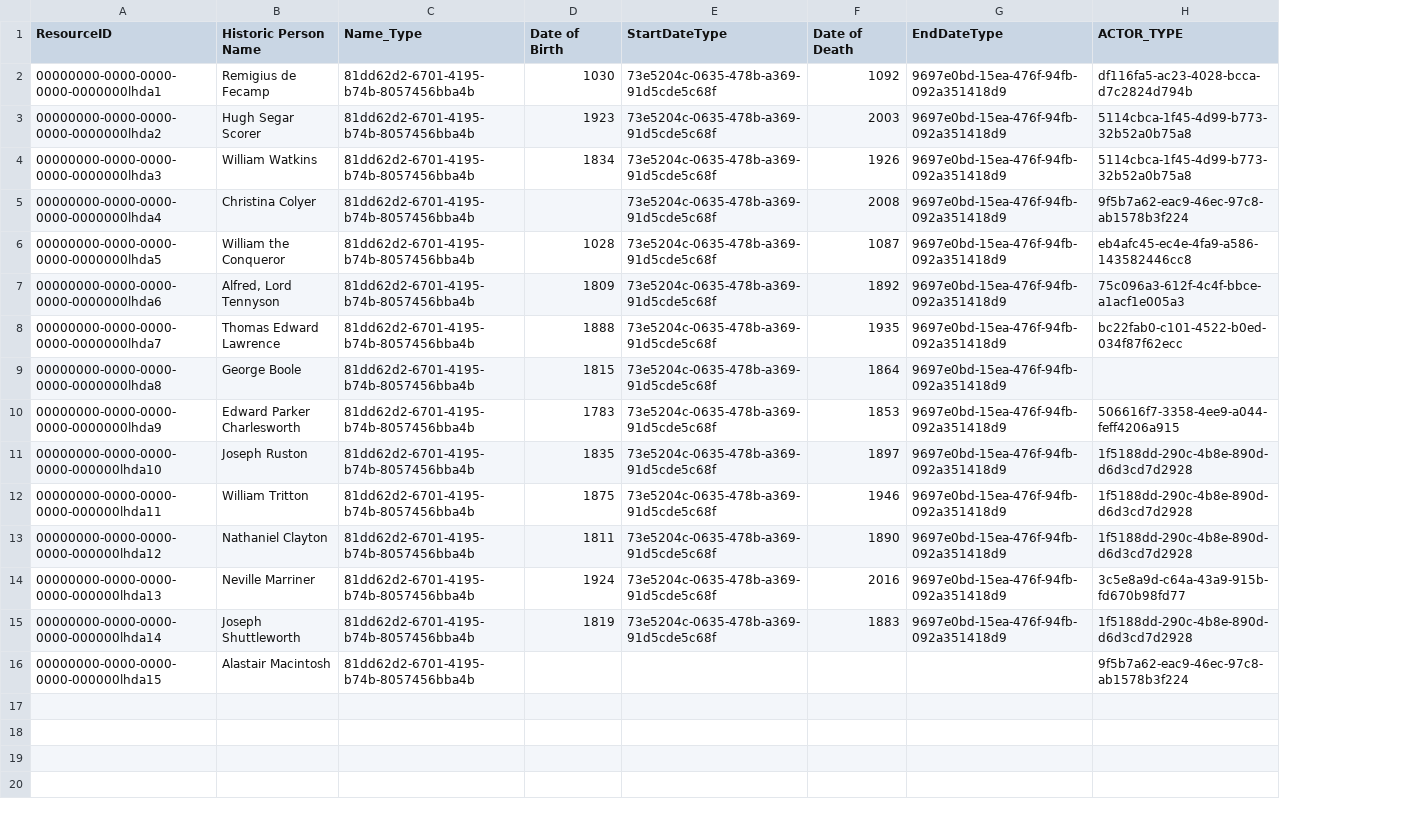
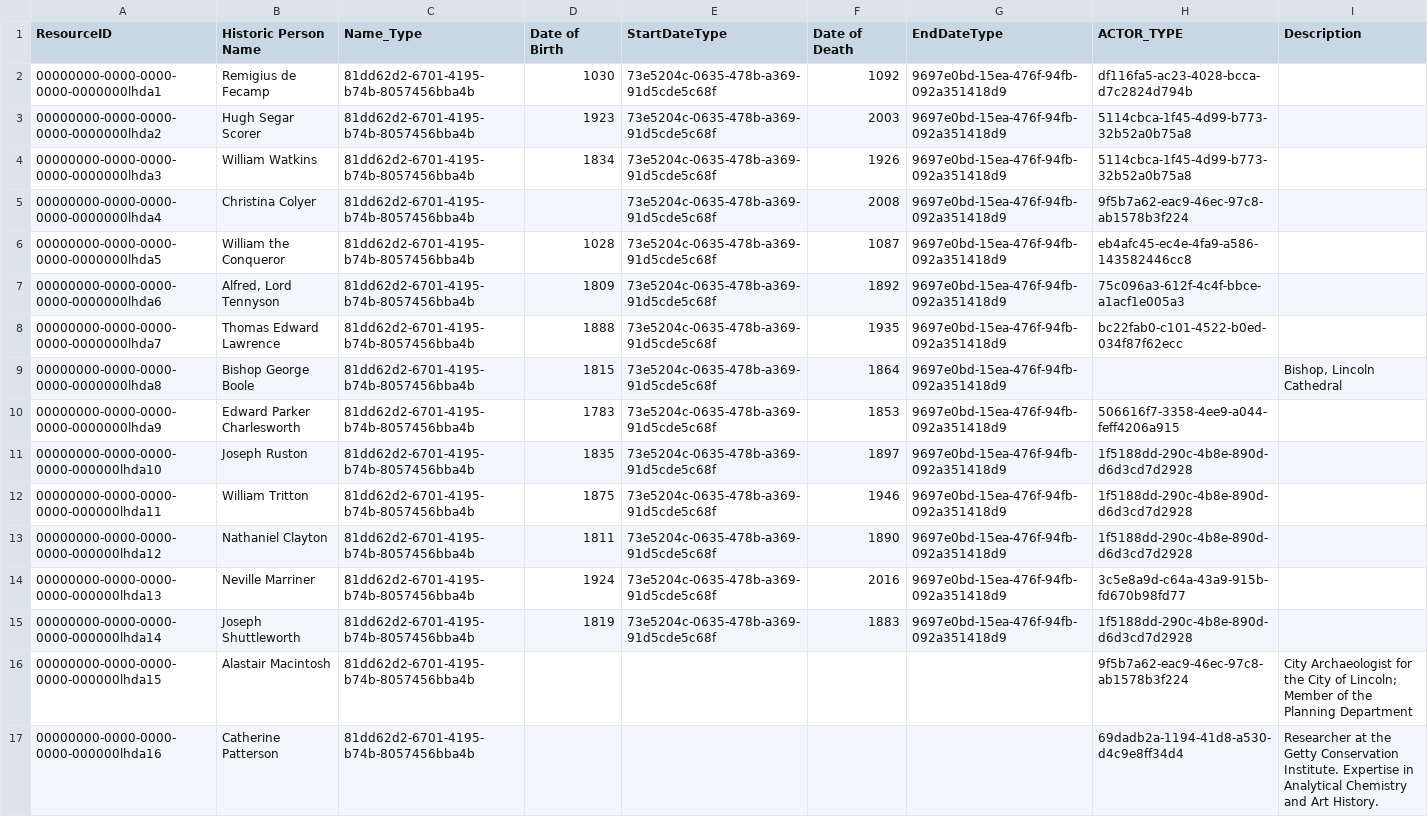
Before and after one commit to legiongis/disco-data-pkg, a CSV file: business_data/HER Actors_master.csv, drawn as a sheet; the diff names each change by its address in the sheet, - before the commit and + after, or states it on an @@ line.

Commit message:
Add upload of "Description" field for actors

```diff
--- a/business_data/HER Actors_master.csv
+++ b/business_data/HER Actors_master.csv
+column I (Description), rows 9-16: Bishop, Lincoln Cathedral |  |  |  |  |  |  | City Archaeologist for the City of Lincoln; Member of the Planning Department
-B9 (Historic Person Name): George Boole
+B9 (Historic Person Name): Bishop George Boole
+row 17: 00000000-0000-0000-0000-000000lhda16 | Catherine Patterson | 81dd62d2-6701-4195-b74b-8057456bba4b |  |  |  |  | 69dadb2a-1194-41d8-a530-d4c9e8ff34d4 | Researcher at the Getty Conservation Institute. Expertise in Analytical Chemistry and Art History.
```
Also changed, not shown: 1 other file.
